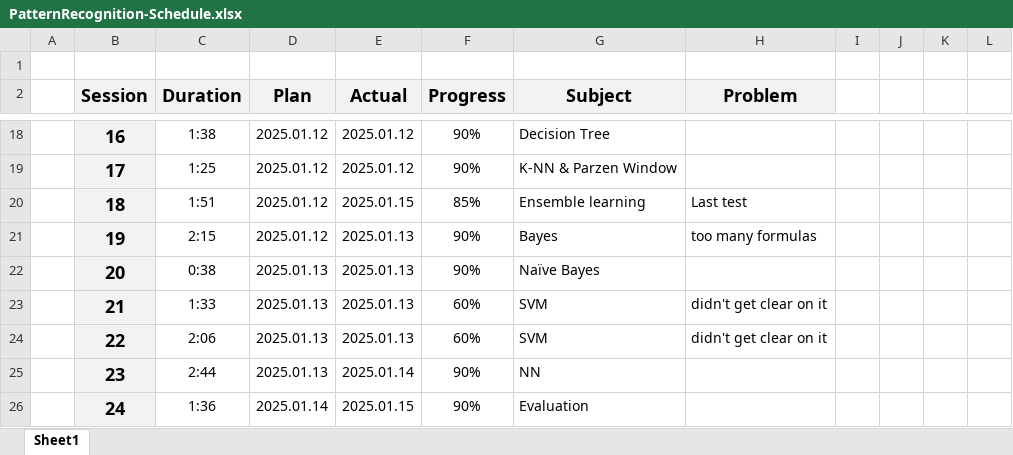
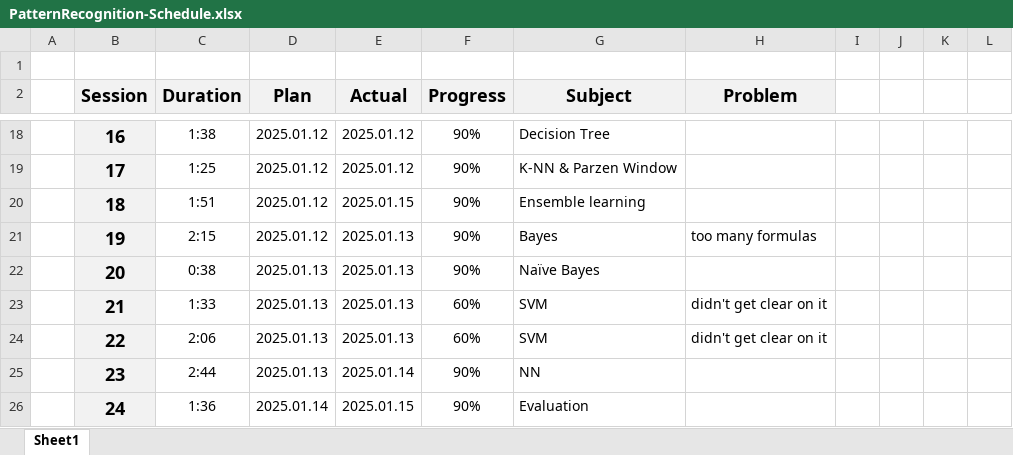
Before and after one commit to UDynamic/PHD-exam-preparation, an Excel workbook: PatternRecognition-Schedule.xlsx, sheet Sheet1, drawn as a sheet; only a part is shown, gaps mark what is left out; values as stored, in another font and other column widths than the file's, no borders; conditional formats not drawn; the diff names each change by its address in the sheet, - before the commit and + after, or states it on an @@ line.

Commit message:
last test of Ensemble learning done

```diff
--- a/PatternRecognition-Schedule.xlsx (sheet Sheet1)
+++ b/PatternRecognition-Schedule.xlsx (sheet Sheet1)
-F20 (Progress): 85%
+F20 (Progress): 90%
-H20 (Problem): Last test
+H20 (Problem): (empty)
```
